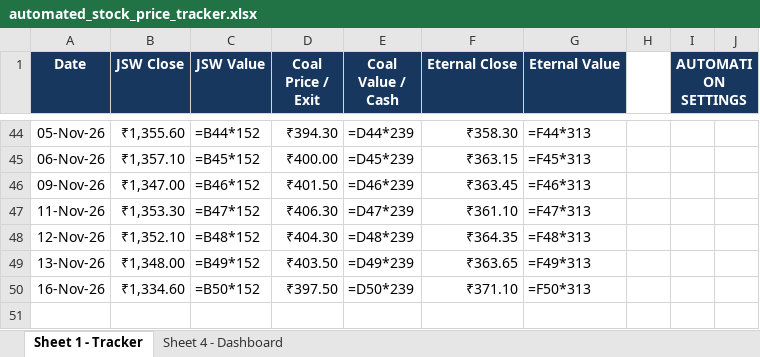
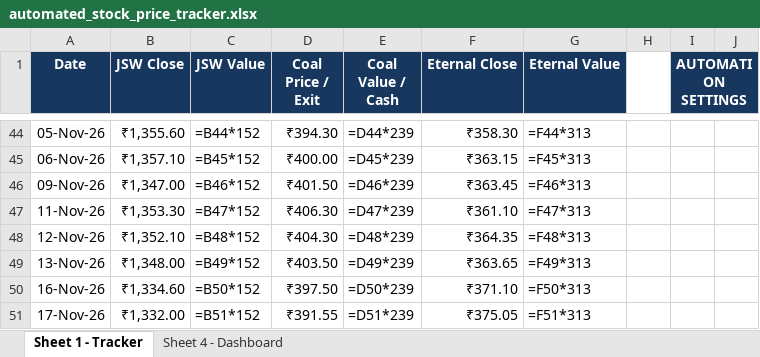
Before and after one commit to 25021141139Preetam/Stock-Tracker, an Excel workbook: automated_stock_price_tracker.xlsx, sheet Sheet 1 - Tracker, drawn as a sheet; only a part is shown, gaps mark what is left out; values as stored, in another font and other column widths than the file's, no borders; formulas without a stored value are shown as written; conditional formats and table styles not drawn; the diff names each change by its address in the sheet, - before the commit and + after, or states it on an @@ line.

```diff
--- a/automated_stock_price_tracker.xlsx (sheet Sheet 1 - Tracker)
+++ b/automated_stock_price_tracker.xlsx (sheet Sheet 1 - Tracker)
+row 51: 17-Nov-26 | ₹1,332.00 | =B51*152 | ₹391.55 | =D51*239 | ₹375.05 | =F51*313
```
Also changed, not shown: charts or pictures, 2 other files.
